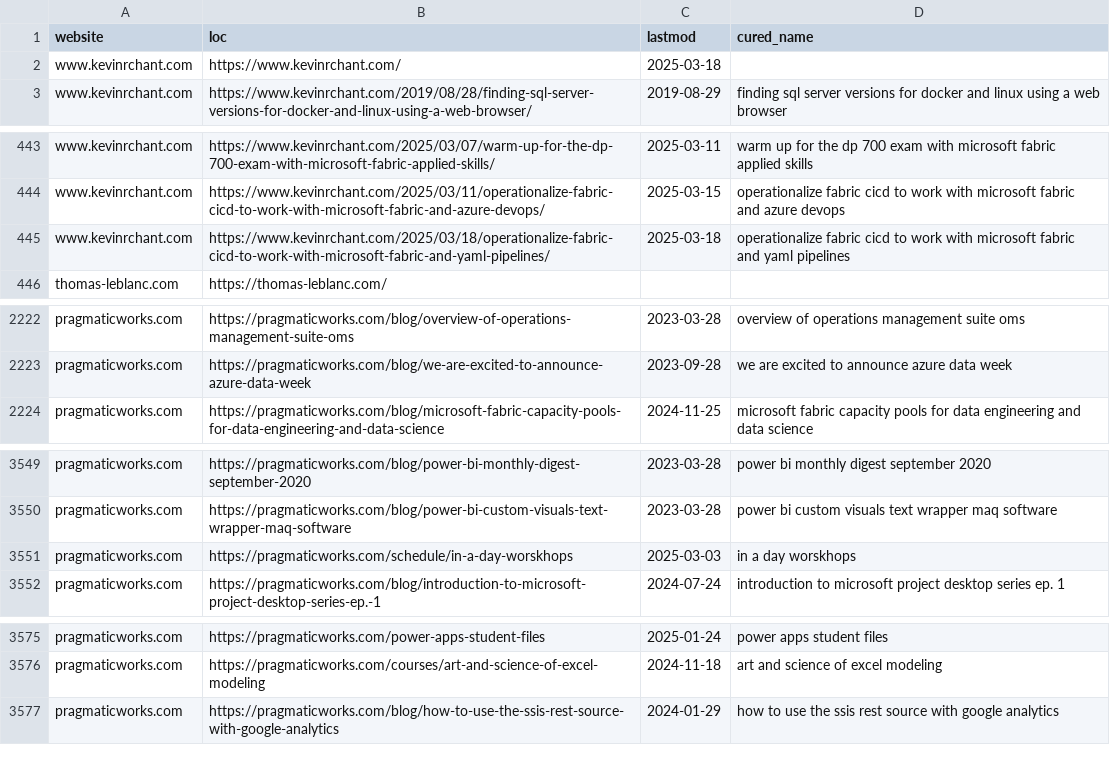
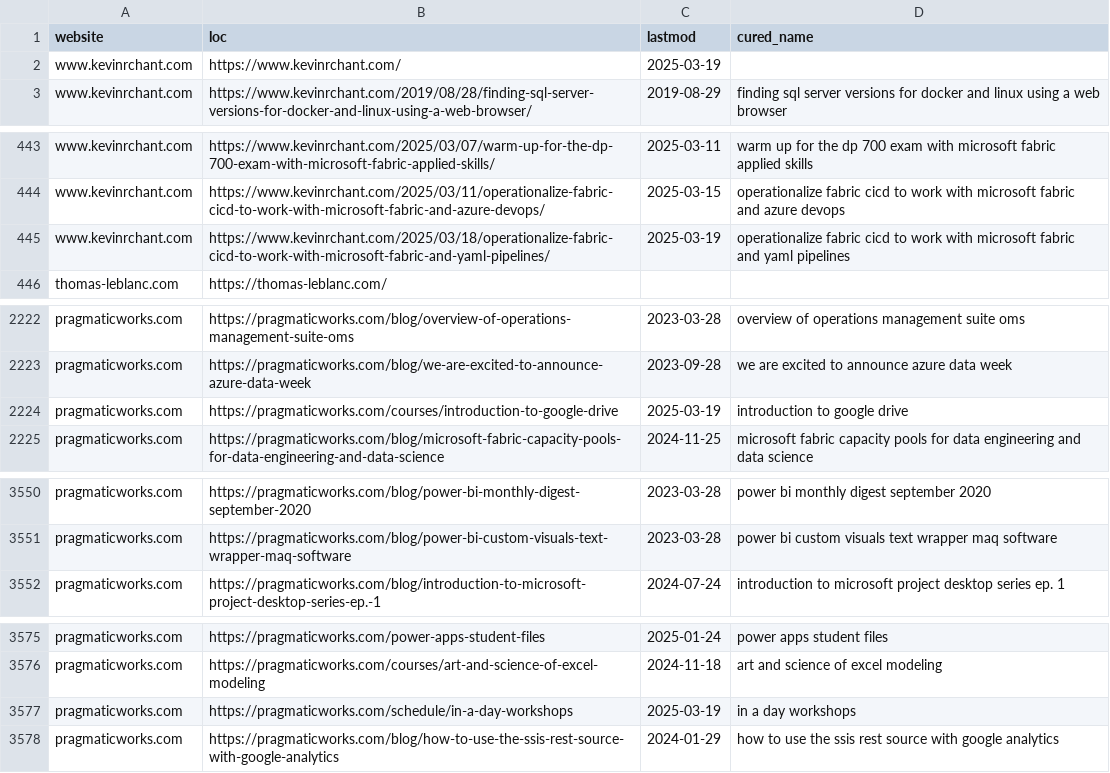
Before and after one commit to julian-passebecq/newsai_script, a CSV file: data/article_blog.csv, drawn as a sheet; only a part is shown, gaps mark what is left out; the diff covers the shown part only.

```diff
--- a/data/article_blog.csv
+++ b/data/article_blog.csv
@@ -1,3 +1,3 @@
 website,loc,lastmod,cured_name
-www.kevinrchant.com,https://www.kevinrchant.com/,2025-03-18,
+www.kevinrchant.com,https://www.kevinrchant.com/,2025-03-19,
 www.kevinrchant.com,https://www.kevinrchant.com/2019/08/28/finding-sql-server-versions-for-docker-and-linux-using-a-web-browser/,2019-08-29,finding sql server versions for docker and linux using a web browser
@@ -444,3 +444,3 @@ www.kevinrchant.com,https://www.kevinrchant.com/2025/03/07/warm-up-for-the-dp-70
 www.kevinrchant.com,https://www.kevinrchant.com/2025/03/11/operationalize-fabric-cicd-to-work-with-microsoft-fabric-and-azure-devops/,2025-03-15,operationalize fabric cicd to work with microsoft fabric and azure devops
-www.kevinrchant.com,https://www.kevinrchant.com/2025/03/18/operationalize-fabric-cicd-to-work-with-microsoft-fabric-and-yaml-pipelines/,2025-03-18,operationalize fabric cicd to work with microsoft fabric and yaml pipelines
+www.kevinrchant.com,https://www.kevinrchant.com/2025/03/18/operationalize-fabric-cicd-to-work-with-microsoft-fabric-and-yaml-pipelines/,2025-03-19,operationalize fabric cicd to work with microsoft fabric and yaml pipelines
 thomas-leblanc.com,https://thomas-leblanc.com/,,
@@ -2223,2 +2223,3 @@ pragmaticworks.com,https://pragmaticworks.com/blog/overview-of-operations-manage
 pragmaticworks.com,https://pragmaticworks.com/blog/we-are-excited-to-announce-azure-data-week,2023-09-28,we are excited to announce azure data week
+pragmaticworks.com,https://pragmaticworks.com/courses/introduction-to-google-drive,2025-03-19,introduction to google drive
 pragmaticworks.com,https://pragmaticworks.com/blog/microsoft-fabric-capacity-pools-for-data-engineering-and-data-science,2024-11-25,microsoft fabric capacity pools for data engineering and data science
@@ -3550,3 +3551,2 @@ pragmaticworks.com,https://pragmaticworks.com/blog/power-bi-monthly-digest-septe
 pragmaticworks.com,https://pragmaticworks.com/blog/power-bi-custom-visuals-text-wrapper-maq-software,2023-03-28,power bi custom visuals text wrapper maq software
-pragmaticworks.com,https://pragmaticworks.com/schedule/in-a-day-worskhops,2025-03-03,in a day worskhops
 pragmaticworks.com,https://pragmaticworks.com/blog/introduction-to-microsoft-project-desktop-series-ep.-1,2024-07-24,introduction to microsoft project desktop series ep. 1
@@ -3576,2 +3576,3 @@ pragmaticworks.com,https://pragmaticworks.com/power-apps-student-files,2025-01-2
 pragmaticworks.com,https://pragmaticworks.com/courses/art-and-science-of-excel-modeling,2024-11-18,art and science of excel modeling
+pragmaticworks.com,https://pragmaticworks.com/schedule/in-a-day-workshops,2025-03-19,in a day workshops
 pragmaticworks.com,https://pragmaticworks.com/blog/how-to-use-the-ssis-rest-source-with-google-analytics,2024-01-29,how to use the ssis rest source with google analytics
```
Also changed, not shown: 1 added row, 1 removed row, 38 moved rows and 2 edited cells elsewhere in this file, data/sitemap.csv.
